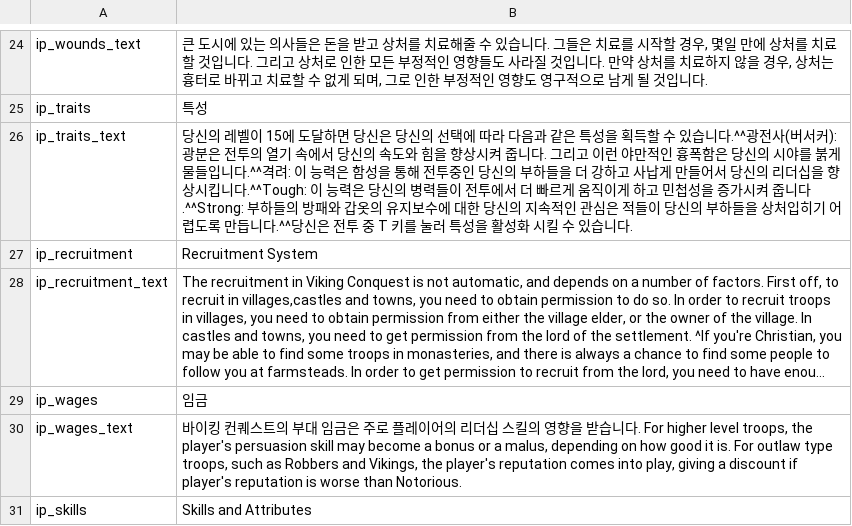
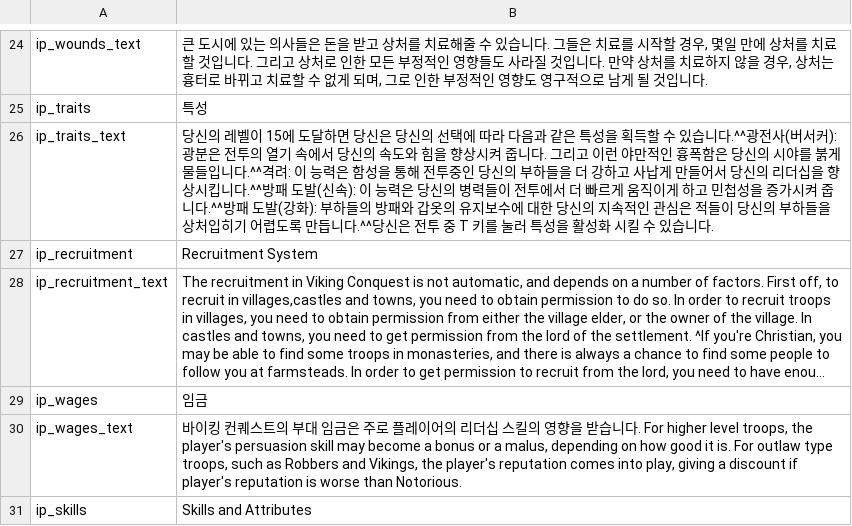
Before and after one commit to 21garam/MB_VikingConquest_R_Korean, a CSV file: languages/en/info_pages.csv, drawn as a sheet; only a part is shown, gaps mark what is left out; long unchanged cells end in ….

```diff
--- a/languages/en/info_pages.csv
+++ b/languages/en/info_pages.csv
@@ -25,3 +25,3 @@ ip_wounds_text|큰 도시에 있는 의사들은 돈을 받고 상처를 치료
 ip_traits|특성
-ip_traits_text|당신의 레벨이 15에 도달하면 당신은 당신의 선택에 따라 다음과 같은 특성을 획득할 수 있습니다.^^광전사(버서커): 광분은 전투의 열기 속에서 당신의 속도와 힘을 향상시켜 줍니다. 그리고 이런 야만적인 흉폭함은 당신의 시야를 붉게 물들입니다.^^격려: 이 능력은 함성을 통해 전투중인 당신의 부하들을 더 강하고 사납게 만들어서 당신의 리더십을 향상시킵니다.^^Tough: 이 능력은 당신의 병력들이 전투에서 더 빠르게 움직이게 하고 민첩성을 증가시켜 줍니다.^^Strong: 부하들의 방패와 갑옷의 유지보수에 대한 당신의 지속적인 관심은 적들이 당신의 부하들을 상처입히기 어렵도록 만듭니다.^^당신은 전투 중 T 키를 눌러 특성을 활성화 시킬 수 있습니다.
+ip_traits_text|당신의 레벨이 15에 도달하면 당신은 당신의 선택에 따라 다음과 같은 특성을 획득할 수 있습니다.^^광전사(버서커): 광분은 전투의 열기 속에서 당신의 속도와 힘을 향상시켜 줍니다. 그리고 이런 야만적인 흉폭함은 당신의 시야를 붉게 물들입니다.^^격려: 이 능력은 함성을 통해 전투중인 당신의 부하들을 더 강하고 사납게 만들어서 당신의 리더십을 향상시킵니다.^^방패 도발(신속): 이 능력은 당신의 병력들이 전투에서 더 빠르게 움직이게 하고 민첩성을 증가시켜 줍니다.^^방패 도발(강화): 부하들의 방패와 갑옷의 유지보수에 대한 당신의 지속적인 관심은 적들이 당신의 부하들을 상처입히기 어렵도록 만듭니다.^^당신은 전투 중 T 키를 눌러 특성을 활성화 시킬 수 있습니다.
 ip_recruitment|Recruitment System
```
Also changed, not shown: languages/en/game_strings.csv, languages/en/quick_strings.csv.
